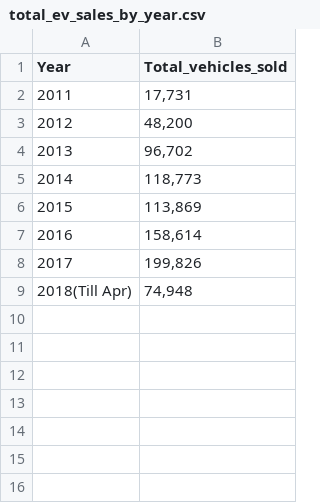
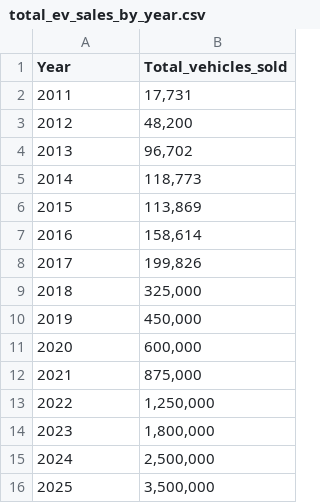
Before and after one commit to melodymassis/VoltaBolt.github.io, a CSV file: Project-2/vinu/data/total_ev_sales_by_year.csv, drawn as a sheet; the diff names each change by its address in the sheet, - before the commit and + after, or states it on an @@ line.

```diff
--- a/Project-2/vinu/data/total_ev_sales_by_year.csv
+++ b/Project-2/vinu/data/total_ev_sales_by_year.csv
@@ column A (Year) renumbered in row 9 @@
-B9 (Total_vehicles_sold): 74,948
+B9 (Total_vehicles_sold): 325,000
+row 10: 2019 | 450,000
+row 11: 2020 | 600,000
+row 12: 2021 | 875,000
+row 13: 2022 | 1,250,000
+row 14: 2023 | 1,800,000
+row 15: 2024 | 2,500,000
+row 16: 2025 | 3,500,000
```
Also changed, not shown: Project-2/vinu/data/station_data.csv, 8 other files.
